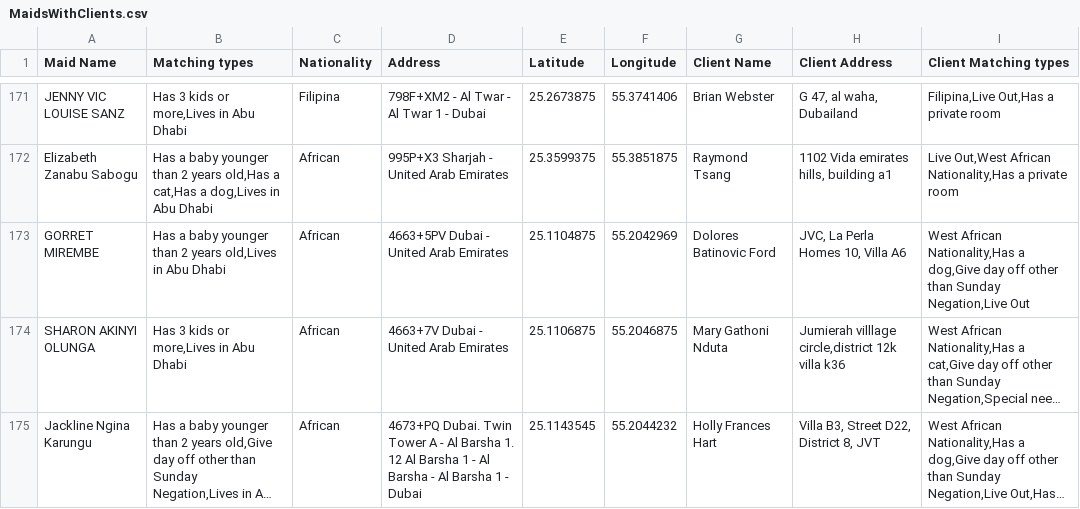
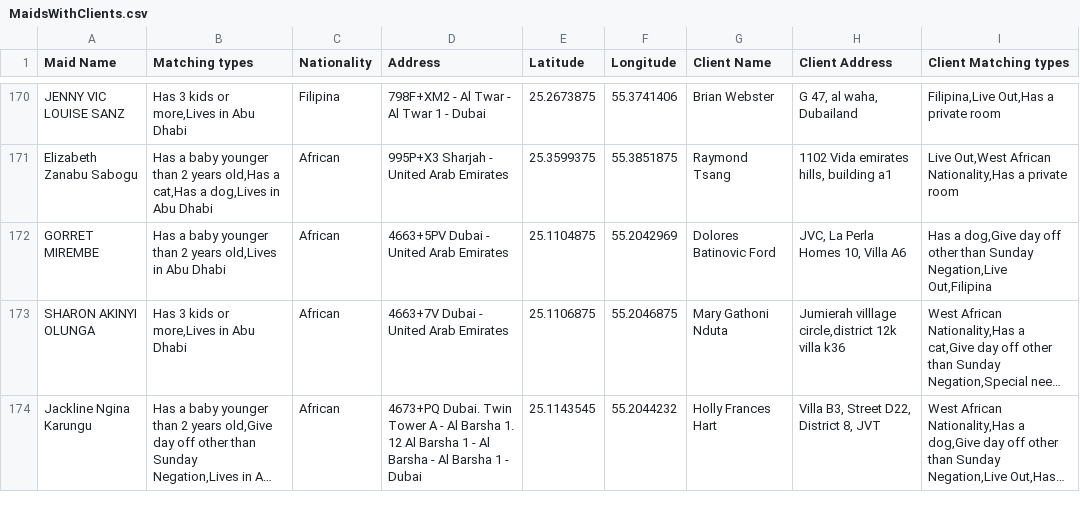
Before and after one commit to charbelchdid/map, a CSV file: MaidsWithClients.csv, drawn as a sheet; only a part is shown, gaps mark what is left out; long unchanged cells end in …; addresses are those after the commit; the diff covers the shown part only; the diff names each change by its address in the sheet, - before the commit and + after, or states it on an @@ line.

Commit message:
Update MaidsWithClients.csv - 2025-05-24T09:44:07.594Z

```diff
--- a/MaidsWithClients.csv
+++ b/MaidsWithClients.csv
-I172 (Client Matching types): West African Nationality,Has a dog,Give day off other than Sunday Negation,Live Out
+I172 (Client Matching types): Has a dog,Give day off other than Sunday Negation,Live Out,Filipina
```
Also changed, not shown: 5 added rows, 4 removed rows and 1 edited cell elsewhere in this file.
